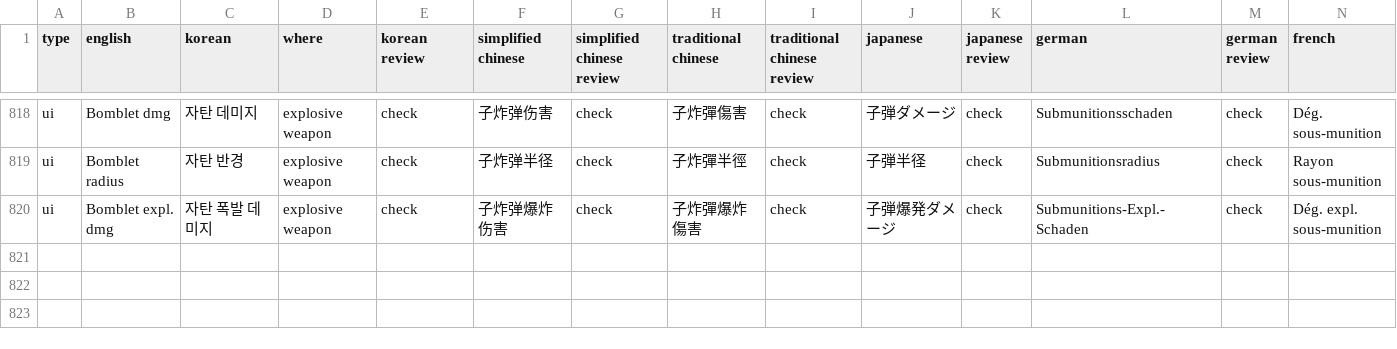
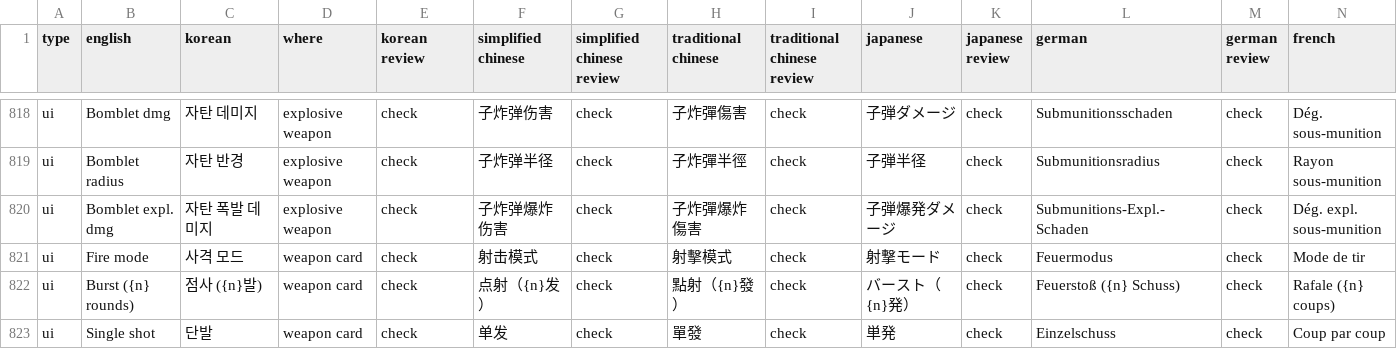
Before and after one commit to pvtryan1024/hd2-armor-inspector, a CSV file: translations/ko.csv, drawn as a sheet; only a part is shown, gaps mark what is left out; rows hold the shown columns only; the diff names each change by its address in the sheet, - before the commit and + after, or states it on an @@ line.

```diff
--- a/translations/ko.csv
+++ b/translations/ko.csv
+row 821: ui | Fire mode | 사격 모드 | weapon card | check | 射击模式 | check | 射擊模式 | check | 射撃モード | check | Feuermodus | check | Mode de tir
+row 822: ui | Burst ({n} rounds) | 점사 ({n}발) | weapon card | check | 点射（{n}发） | check | 點射（{n}發） | check | バースト（{n}発） | check | Feuerstoß ({n} Schuss) | check | Rafale ({n} coups)
+row 823: ui | Single shot | 단발 | weapon card | check | 单发 | check | 單發 | check | 単発 | check | Einzelschuss | check | Coup par coup
```
Also changed, not shown: 2 other files.
